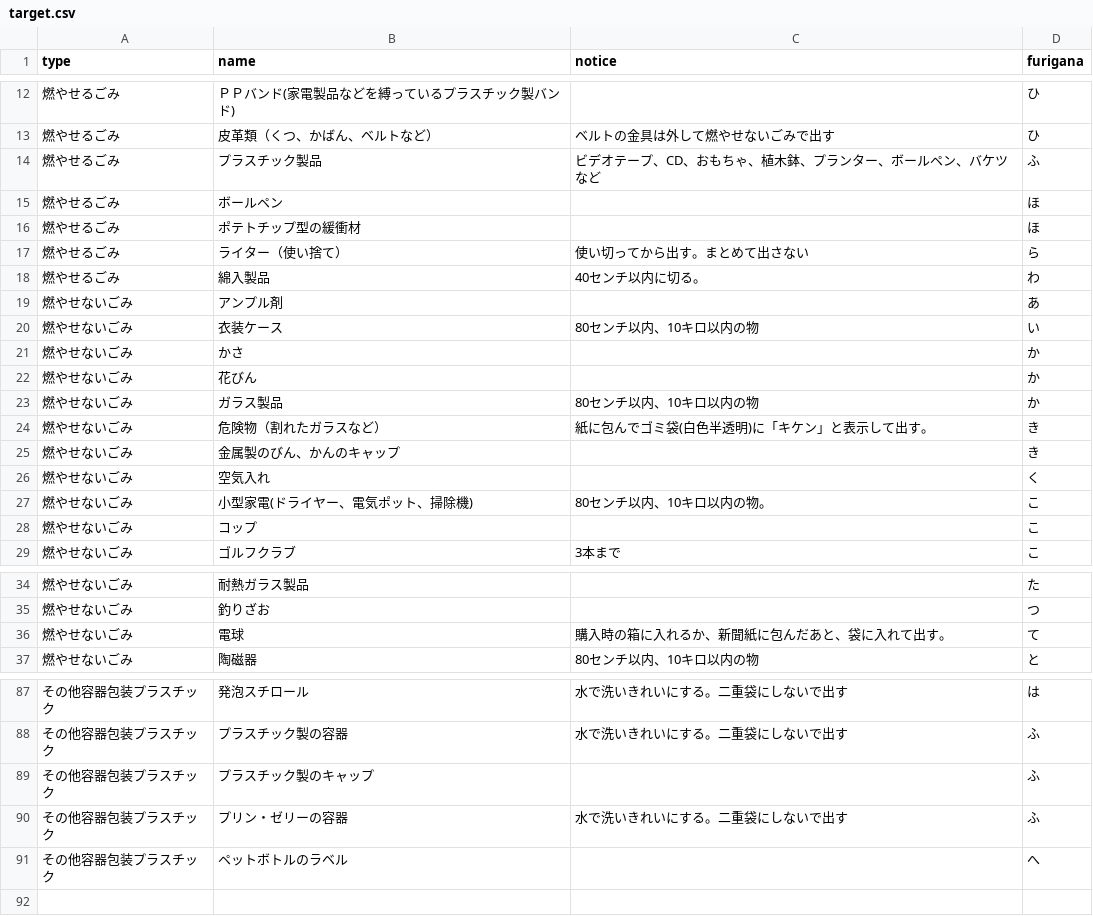
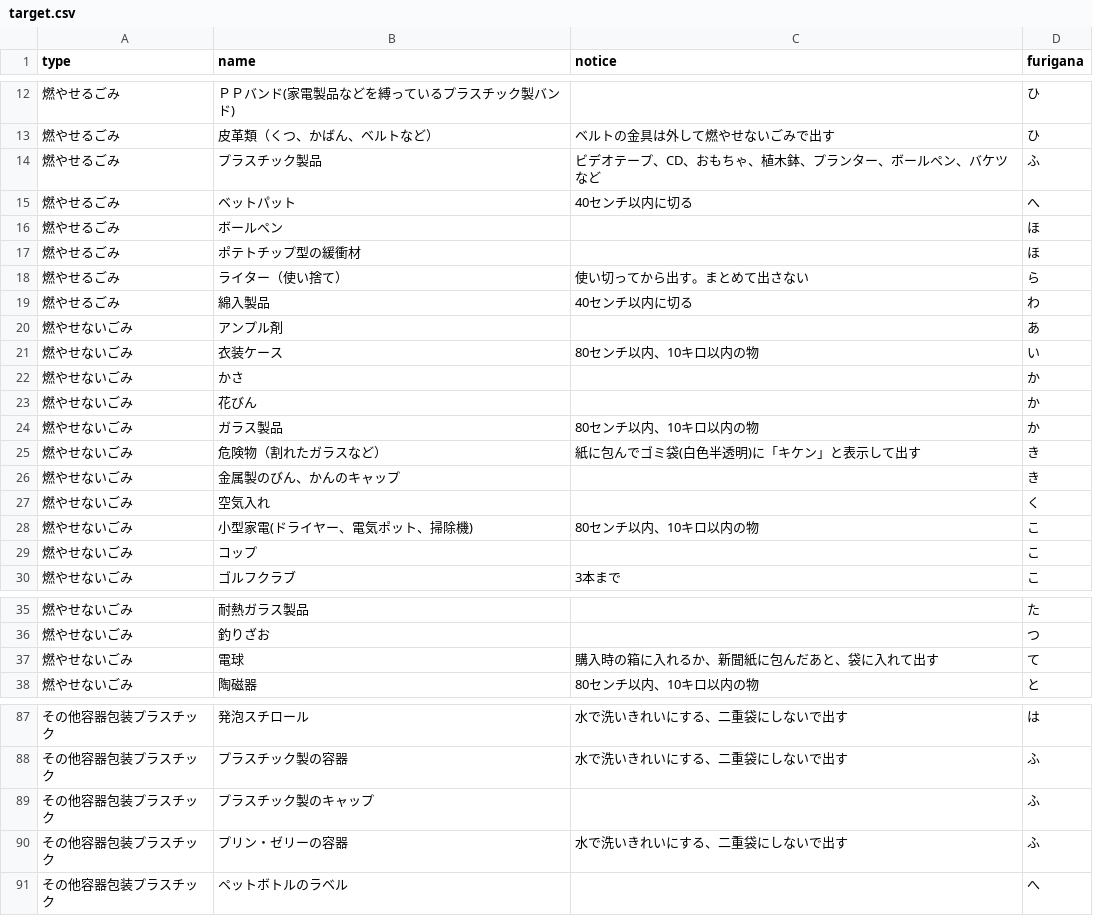
Before and after one commit to jikipon/5374, a CSV file: data/target.csv, drawn as a sheet; only a part is shown, gaps mark what is left out; the diff covers the shown part only.

```diff
--- a/data/target.csv
+++ b/data/target.csv
@@ -14,2 +14,3 @@ type,name,notice,furigana
 燃やせるごみ,プラスチック製品,ビデオテープ、CD、おもちゃ、植木鉢、プランター、ボールペン、バケツなど,ふ
+燃やせるごみ,ベットパット,40センチ以内に切る,へ
 燃やせるごみ,ボールペン,,ほ
@@ -17,3 +18,3 @@ type,name,notice,furigana
 燃やせるごみ,ライター（使い捨て）,使い切ってから出す。まとめて出さない,ら
-燃やせるごみ,綿入製品,40センチ以内に切る。,わ
+燃やせるごみ,綿入製品,40センチ以内に切る,わ
 燃やせないごみ,アンプル剤,,あ
@@ -23,6 +24,6 @@ type,name,notice,furigana
 燃やせないごみ,ガラス製品,80センチ以内、10キロ以内の物,か
-燃やせないごみ,危険物（割れたガラスなど）,紙に包んでゴミ袋(白色半透明)に「キケン」と表示して出す。,き
+燃やせないごみ,危険物（割れたガラスなど）,紙に包んでゴミ袋(白色半透明)に「キケン」と表示して出す,き
 燃やせないごみ,金属製のびん、かんのキャップ,,き
 燃やせないごみ,空気入れ,,く
-燃やせないごみ,小型家電(ドライヤー、電気ポット、掃除機),80センチ以内、10キロ以内の物。,こ
+燃やせないごみ,小型家電(ドライヤー、電気ポット、掃除機),80センチ以内、10キロ以内の物,こ
 燃やせないごみ,コップ,,こ
@@ -35,3 +36,3 @@ type,name,notice,furigana
 燃やせないごみ,釣りざお,,つ
-燃やせないごみ,電球,購入時の箱に入れるか、新聞紙に包んだあと、袋に入れて出す。,て
+燃やせないごみ,電球,購入時の箱に入れるか、新聞紙に包んだあと、袋に入れて出す,て
 燃やせないごみ,陶磁器,80センチ以内、10キロ以内の物,と
@@ -87,5 +87,5 @@ type,name,notice,furigana
-その他容器包装プラスチック,発泡スチロール,水で洗いきれいにする。二重袋にしないで出す,は
-その他容器包装プラスチック,プラスチック製の容器,水で洗いきれいにする。二重袋にしないで出す,ふ
+その他容器包装プラスチック,発泡スチロール,水で洗いきれいにする、二重袋にしないで出す,は
+その他容器包装プラスチック,プラスチック製の容器,水で洗いきれいにする、二重袋にしないで出す,ふ
 その他容器包装プラスチック,プラスチック製のキャップ,,ふ
-その他容器包装プラスチック,プリン・ゼリーの容器,水で洗いきれいにする。二重袋にしないで出す,ふ
+その他容器包装プラスチック,プリン・ゼリーの容器,水で洗いきれいにする、二重袋にしないで出す,ふ
 その他容器包装プラスチック,ペットボトルのラベル,,へ
```
Also changed, not shown: 1 added row, 2 removed rows and 21 edited cells elsewhere in this file.
